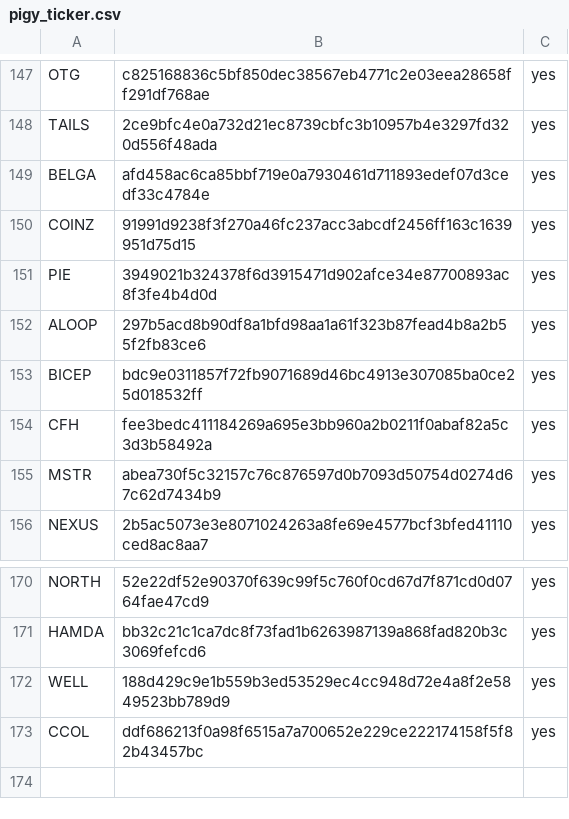
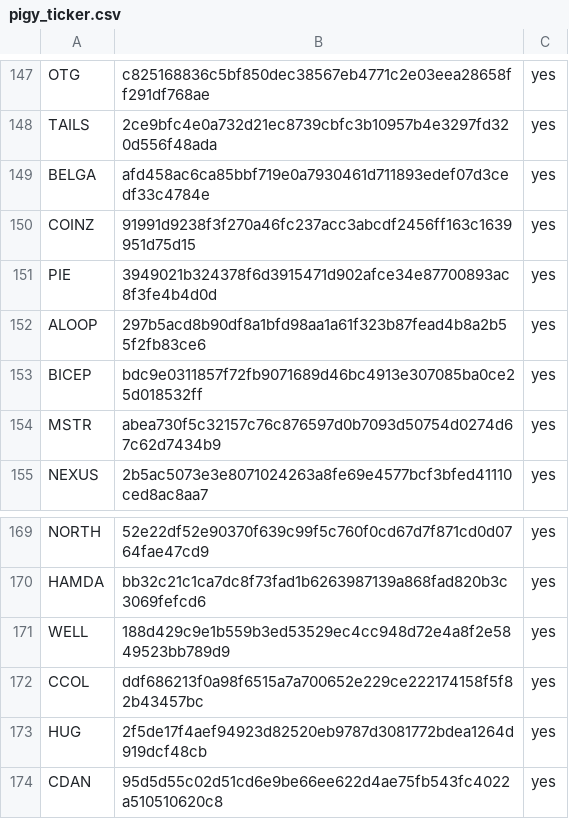
Before and after one commit to pigytoken/pigy-delegation, a CSV file: delegation-game/pigy_ticker.csv, drawn as a sheet; only a part is shown, gaps mark what is left out.

Commit message:
updated list of pools

```diff
--- a/delegation-game/pigy_ticker.csv
+++ b/delegation-game/pigy_ticker.csv
@@ -153,3 +153,2 @@ ALOOP,297b5acd8b90df8a1bfd98aa1a61f323b87fead4b8a2b55f2fb83ce6,yes
 BICEP,bdc9e0311857f72fb9071689d46bc4913e307085ba0ce25d018532ff,yes
-CFH,fee3bedc411184269a695e3bb960a2b0211f0abaf82a5c3d3b58492a,yes
 MSTR,abea730f5c32157c76c876597d0b7093d50754d0274d67c62d7434b9,yes
@@ -173 +172,3 @@ WELL,188d429c9e1b559b3ed53529ec4cc948d72e4a8f2e5849523bb789d9,yes
 CCOL,ddf686213f0a98f6515a7a700652e229ce222174158f5f82b43457bc,yes
+HUG,2f5de17f4aef94923d82520eb9787d3081772bdea1264d919dcf48cb,yes
+CDAN,95d5d55c02d51cd6e9be66ee622d4ae75fb543fc4022a510510620c8,yes
```
Also changed, not shown: delegation-game/pigy_ticker.tsv.
